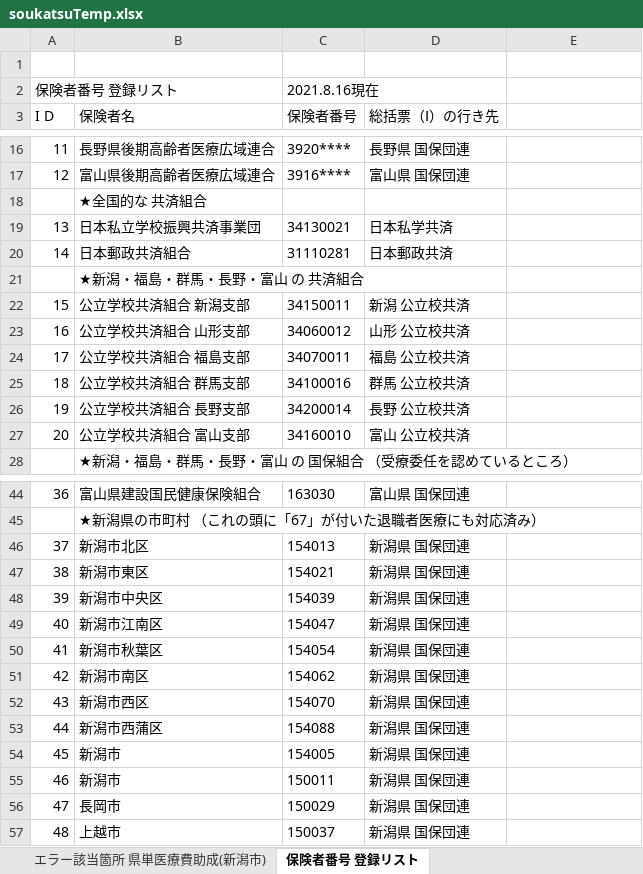
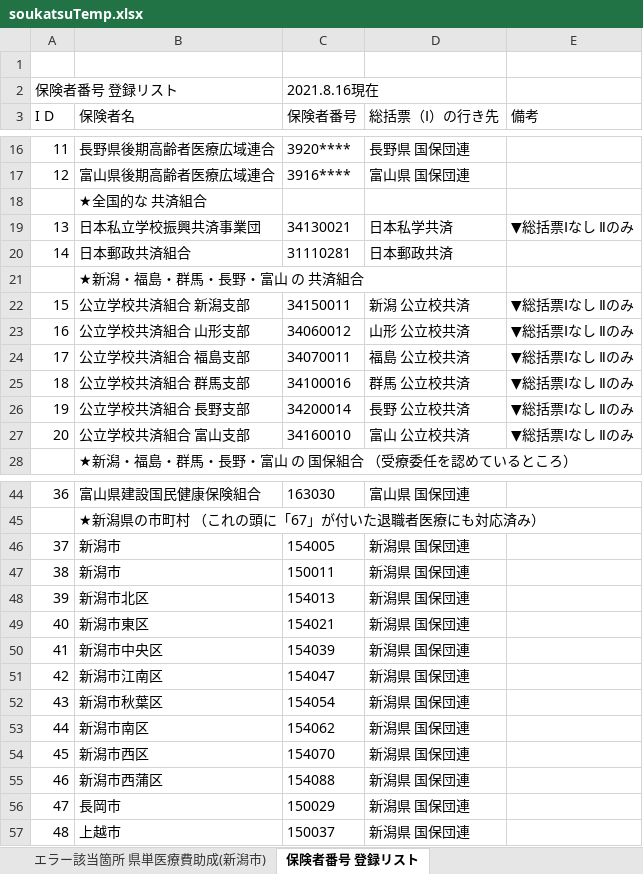
Before and after one commit to Takao-Shimmura/receipt_summarytable_builder, an Excel workbook: soukatsuTemp.xlsx, sheet 保険者番号 登録リスト, drawn as a sheet; only a part is shown, gaps mark what is left out; values as stored, in another font and other column widths than the file's, no borders; the diff covers the shown part only; the diff names each change by its address in the sheet, - before the commit and + after, or states it on an @@ line.

```diff
--- a/soukatsuTemp.xlsx (sheet 保険者番号 登録リスト)
+++ b/soukatsuTemp.xlsx (sheet 保険者番号 登録リスト)
-E3: (empty)
+E3: 備考
-E19 (備考): (empty)
+E19 (備考): ▼総括票Ⅰなし Ⅱのみ
-E22:E27 (備考): (empty)
+E22:E27 (備考): ▼総括票Ⅰなし Ⅱのみ
-B46 (保険者名): 新潟市北区
+B46 (保険者名): 新潟市
-C46 (保険者番号): 154013
+C46 (保険者番号): 154005
-B47 (保険者名): 新潟市東区
+B47 (保険者名): 新潟市
-C47 (保険者番号): 154021
+C47 (保険者番号): 150011
-B48 (保険者名): 新潟市中央区
+B48 (保険者名): 新潟市北区
-C48 (保険者番号): 154039
+C48 (保険者番号): 154013
-B49 (保険者名): 新潟市江南区
+B49 (保険者名): 新潟市東区
-C49 (保険者番号): 154047
+C49 (保険者番号): 154021
-B50 (保険者名): 新潟市秋葉区
+B50 (保険者名): 新潟市中央区
-C50 (保険者番号): 154054
+C50 (保険者番号): 154039
-B51 (保険者名): 新潟市南区
+B51 (保険者名): 新潟市江南区
-C51 (保険者番号): 154062
+C51 (保険者番号): 154047
-B52 (保険者名): 新潟市西区
+B52 (保険者名): 新潟市秋葉区
-C52 (保険者番号): 154070
+C52 (保険者番号): 154054
-B53 (保険者名): 新潟市西蒲区
+B53 (保険者名): 新潟市南区
-C53 (保険者番号): 154088
+C53 (保険者番号): 154062
-B54 (保険者名): 新潟市
+B54 (保険者名): 新潟市西区
-C54 (保険者番号): 154005
+C54 (保険者番号): 154070
-B55 (保険者名): 新潟市
+B55 (保険者名): 新潟市西蒲区
-C55 (保険者番号): 150011
+C55 (保険者番号): 154088
```
Also changed, not shown: 1 edited cell elsewhere in this sheet, sheet エラー該当箇所 県単医療費助成(新潟市), sheet エラー該当箇所 県単医療費助成(新潟市外), 9 other files.
